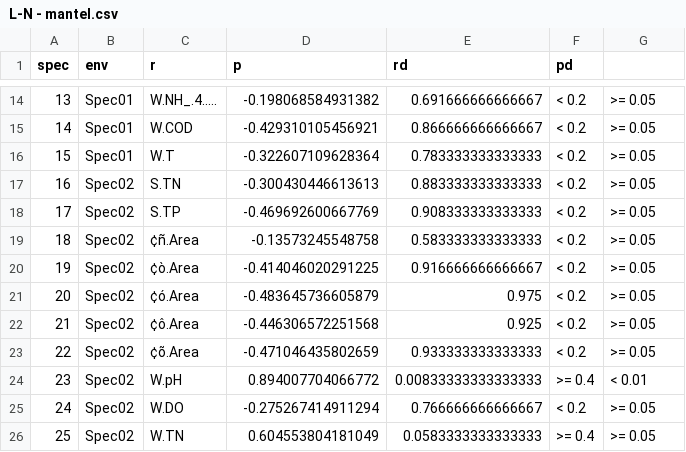
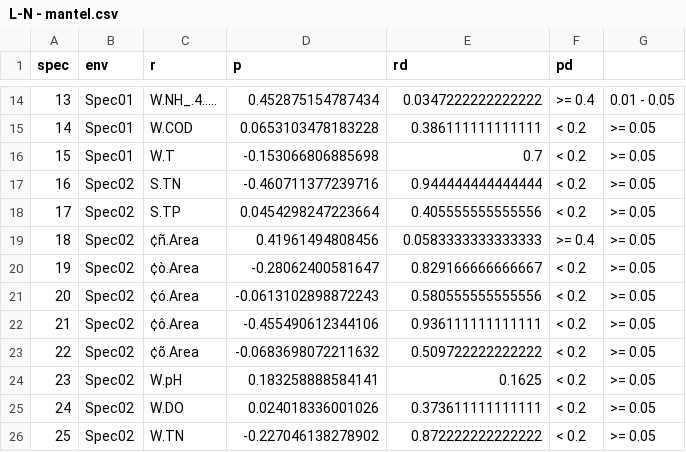
Before and after one commit to Man-Yacan/Thesis-For-Master, a CSV file: export/Mantel Test/Journal/diff_River/L-N - mantel.csv, drawn as a sheet; only a part is shown, gaps mark what is left out; the diff covers the shown part only.

```diff
--- a/export/Mantel Test/Journal/diff_River/L-N - mantel.csv
+++ b/export/Mantel Test/Journal/diff_River/L-N - mantel.csv
@@ -14,13 +14,13 @@
-"13","Spec01","W.NH_.4.....",-0.198068584931382,0.691666666666667,"< 0.2",">= 0.05"
-"14","Spec01","W.COD",-0.429310105456921,0.866666666666667,"< 0.2",">= 0.05"
-"15","Spec01","W.T",-0.322607109628364,0.783333333333333,"< 0.2",">= 0.05"
-"16","Spec02","S.TN",-0.300430446613613,0.883333333333333,"< 0.2",">= 0.05"
-"17","Spec02","S.TP",-0.469692600667769,0.908333333333333,"< 0.2",">= 0.05"
-"18","Spec02","¢ñ.Area",-0.13573245548758,0.583333333333333,"< 0.2",">= 0.05"
-"19","Spec02","¢ò.Area",-0.414046020291225,0.916666666666667,"< 0.2",">= 0.05"
-"20","Spec02","¢ó.Area",-0.483645736605879,0.975,"< 0.2",">= 0.05"
-"21","Spec02","¢ô.Area",-0.446306572251568,0.925,"< 0.2",">= 0.05"
-"22","Spec02","¢õ.Area",-0.471046435802659,0.933333333333333,"< 0.2",">= 0.05"
-"23","Spec02","W.pH",0.894007704066772,0.00833333333333333,">= 0.4","< 0.01"
-"24","Spec02","W.DO",-0.275267414911294,0.766666666666667,"< 0.2",">= 0.05"
-"25","Spec02","W.TN",0.604553804181049,0.0583333333333333,">= 0.4",">= 0.05"
+"13","Spec01","W.NH_.4.....",0.452875154787434,0.0347222222222222,">= 0.4","0.01 - 0.05"
+"14","Spec01","W.COD",0.0653103478183228,0.386111111111111,"< 0.2",">= 0.05"
+"15","Spec01","W.T",-0.153066806885698,0.7,"< 0.2",">= 0.05"
+"16","Spec02","S.TN",-0.460711377239716,0.944444444444444,"< 0.2",">= 0.05"
+"17","Spec02","S.TP",0.0454298247223664,0.405555555555556,"< 0.2",">= 0.05"
+"18","Spec02","¢ñ.Area",0.41961494808456,0.0583333333333333,">= 0.4",">= 0.05"
+"19","Spec02","¢ò.Area",-0.28062400581647,0.829166666666667,"< 0.2",">= 0.05"
+"20","Spec02","¢ó.Area",-0.0613102898872243,0.580555555555556,"< 0.2",">= 0.05"
+"21","Spec02","¢ô.Area",-0.455490612344106,0.936111111111111,"< 0.2",">= 0.05"
+"22","Spec02","¢õ.Area",-0.0683698072211632,0.509722222222222,"< 0.2",">= 0.05"
+"23","Spec02","W.pH",0.183258888584141,0.1625,"< 0.2",">= 0.05"
+"24","Spec02","W.DO",0.024018336001026,0.373611111111111,"< 0.2",">= 0.05"
+"25","Spec02","W.TN",-0.227046138278902,0.872222222222222,"< 0.2",">= 0.05"
```
Also changed, not shown: 130 edited cells elsewhere in this file, 27 other files.
